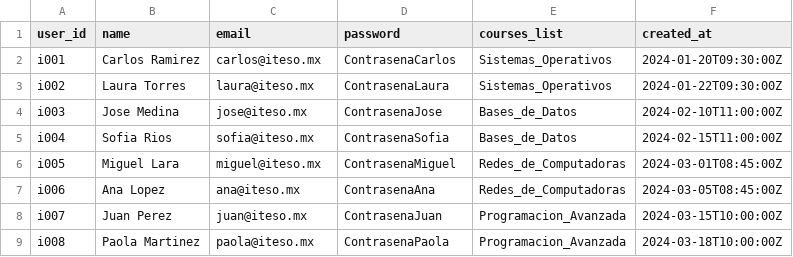
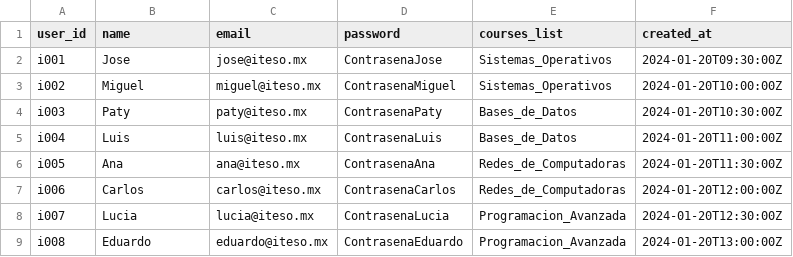
Before and after one commit to jpdelmuro/Proyecto-BNR, a CSV file: Mongo/csv/instructores.csv, drawn as a sheet; only a part is shown; the diff covers the shown part only.

Commit message:
Update instructores.csv

```diff
--- a/Mongo/csv/instructores.csv
+++ b/Mongo/csv/instructores.csv
@@ -1,9 +1,9 @@
 user_id,name,email,password,courses_list,created_at
-i001,Carlos Ramirez,carlos@iteso.mx,ContrasenaCarlos,Sistemas_Operativos,2024-01-20T09:30:00Z
-i002,Laura Torres,laura@iteso.mx,ContrasenaLaura,Sistemas_Operativos,2024-01-22T09:30:00Z
-i003,Jose Medina,jose@iteso.mx,ContrasenaJose,Bases_de_Datos,2024-02-10T11:00:00Z
-i004,Sofia Rios,sofia@iteso.mx,ContrasenaSofia,Bases_de_Datos,2024-02-15T11:00:00Z
-i005,Miguel Lara,miguel@iteso.mx,ContrasenaMiguel,Redes_de_Computadoras,2024-03-01T08:45:00Z
-i006,Ana Lopez,ana@iteso.mx,ContrasenaAna,Redes_de_Computadoras,2024-03-05T08:45:00Z
-i007,Juan Perez,juan@iteso.mx,ContrasenaJuan,Programacion_Avanzada,2024-03-15T10:00:00Z
-i008,Paola Martinez,paola@iteso.mx,ContrasenaPaola,Programacion_Avanzada,2024-03-18T10:00:00Z
+i001,Jose,jose@iteso.mx,ContrasenaJose,Sistemas_Operativos,2024-01-20T09:30:00Z
+i002,Miguel,miguel@iteso.mx,ContrasenaMiguel,Sistemas_Operativos,2024-01-20T10:00:00Z
+i003,Paty,paty@iteso.mx,ContrasenaPaty,Bases_de_Datos,2024-01-20T10:30:00Z
+i004,Luis,luis@iteso.mx,ContrasenaLuis,Bases_de_Datos,2024-01-20T11:00:00Z
+i005,Ana,ana@iteso.mx,ContrasenaAna,Redes_de_Computadoras,2024-01-20T11:30:00Z
+i006,Carlos,carlos@iteso.mx,ContrasenaCarlos,Redes_de_Computadoras,2024-01-20T12:00:00Z
+i007,Lucia,lucia@iteso.mx,ContrasenaLucia,Programacion_Avanzada,2024-01-20T12:30:00Z
+i008,Eduardo,eduardo@iteso.mx,ContrasenaEduardo,Programacion_Avanzada,2024-01-20T13:00:00Z
```
Also changed, not shown: 48 edited cells elsewhere in this file.
